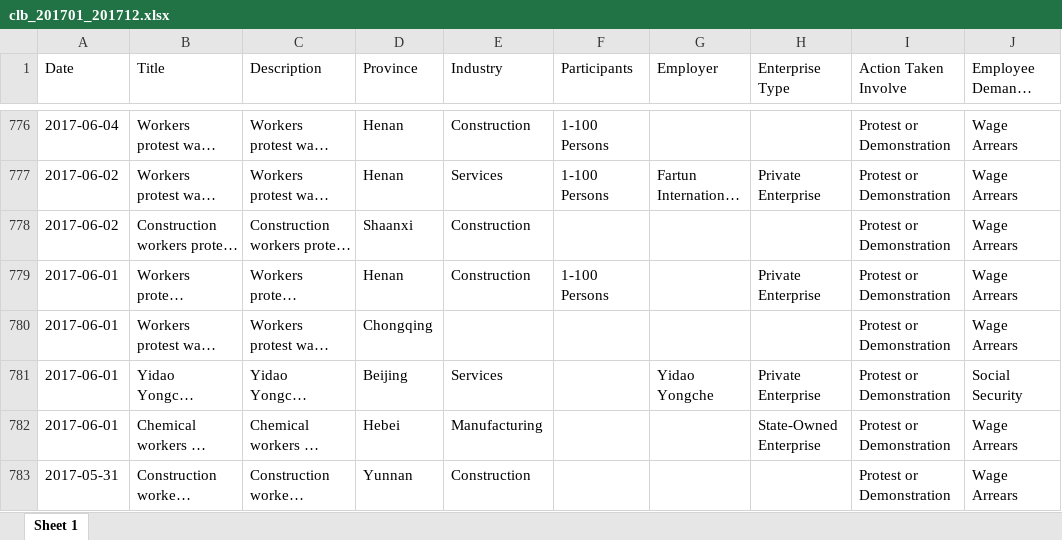
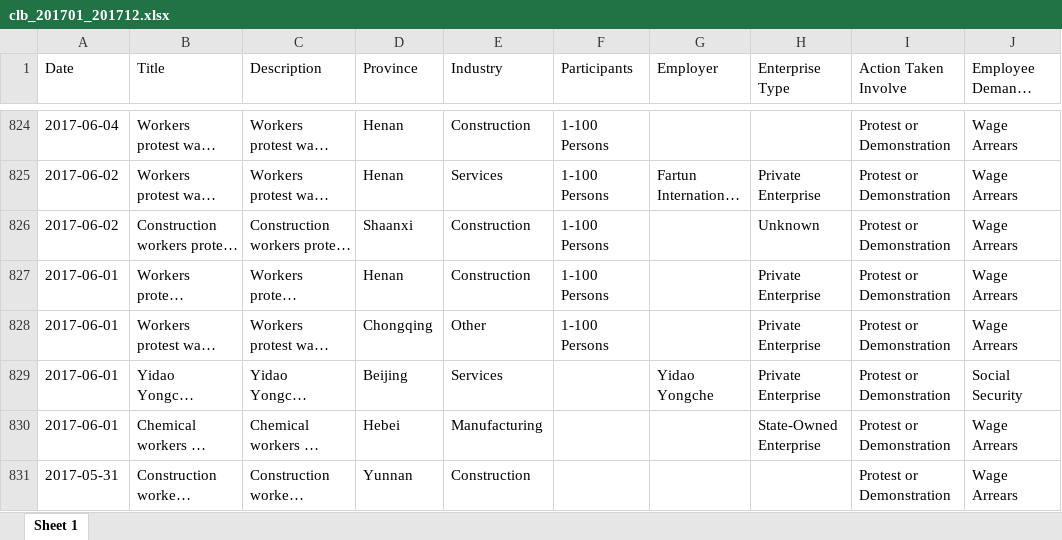
Before and after one commit to thoera/china_labour, an Excel workbook: data/clb_201701_201712.xlsx, sheet Sheet 1, drawn as a sheet; only a part is shown, gaps mark what is left out; long unchanged cells end in …; values as stored, in another font and other column widths than the file's, no borders; addresses are those after the commit; the diff covers the shown part only; the diff names each change by its address in the sheet, - before the commit and + after, or states it on an @@ line.

```diff
--- a/data/clb_201701_201712.xlsx (sheet Sheet 1)
+++ b/data/clb_201701_201712.xlsx (sheet Sheet 1)
-F826 (Participants): (empty)
+F826 (Participants): 1-100 Persons
-H826 (Enterprise Type): (empty)
+H826 (Enterprise Type): Unknown
-E828 (Industry): (empty)
+E828 (Industry): Other
-F828 (Participants): (empty)
+F828 (Participants): 1-100 Persons
-H828 (Enterprise Type): (empty)
+H828 (Enterprise Type): Private Enterprise
```
Also changed, not shown: 51 added rows, 5 removed rows and 28 edited cells elsewhere in this sheet, data/clb_201101_201112.xlsx, data/clb_201201_201212.xlsx, 34 other files.
